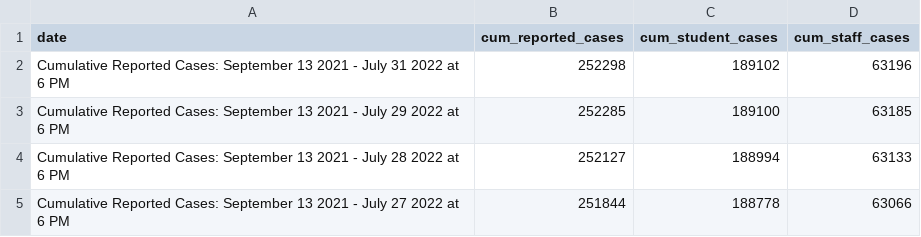
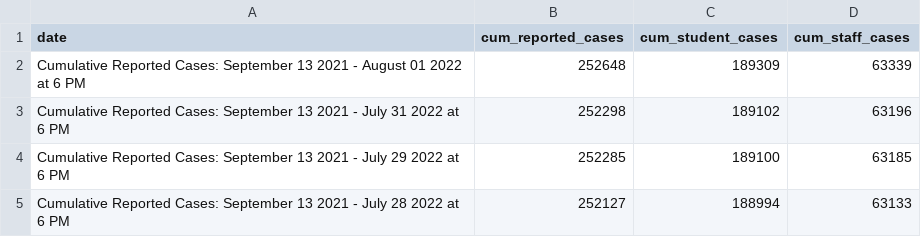
Before and after one commit to thecityny/doe-covid-stats-scraper, a CSV file: data/cum_covid_cases.csv, drawn as a sheet; only a part is shown; the shorter side is filled out with more unchanged rows; the diff names each change by its address in the sheet, - before the commit and + after, or states it on an @@ line.

```diff
--- a/data/cum_covid_cases.csv
+++ b/data/cum_covid_cases.csv
+row 2: Cumulative Reported Cases: September 13 2021 - August 01 2022 at 6 PM | 252648 | 189309 | 63339
```
Also changed, not shown: data/charter_actions.csv, data/doe_dece_actions.csv, 1 other file.
